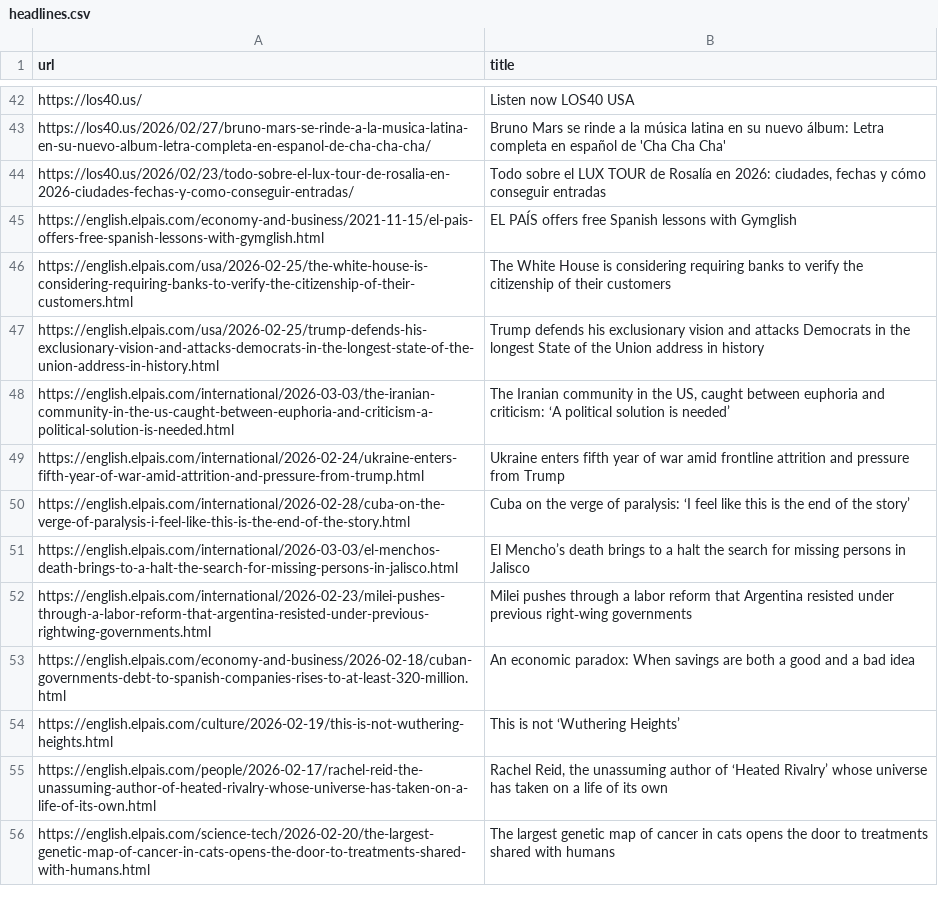
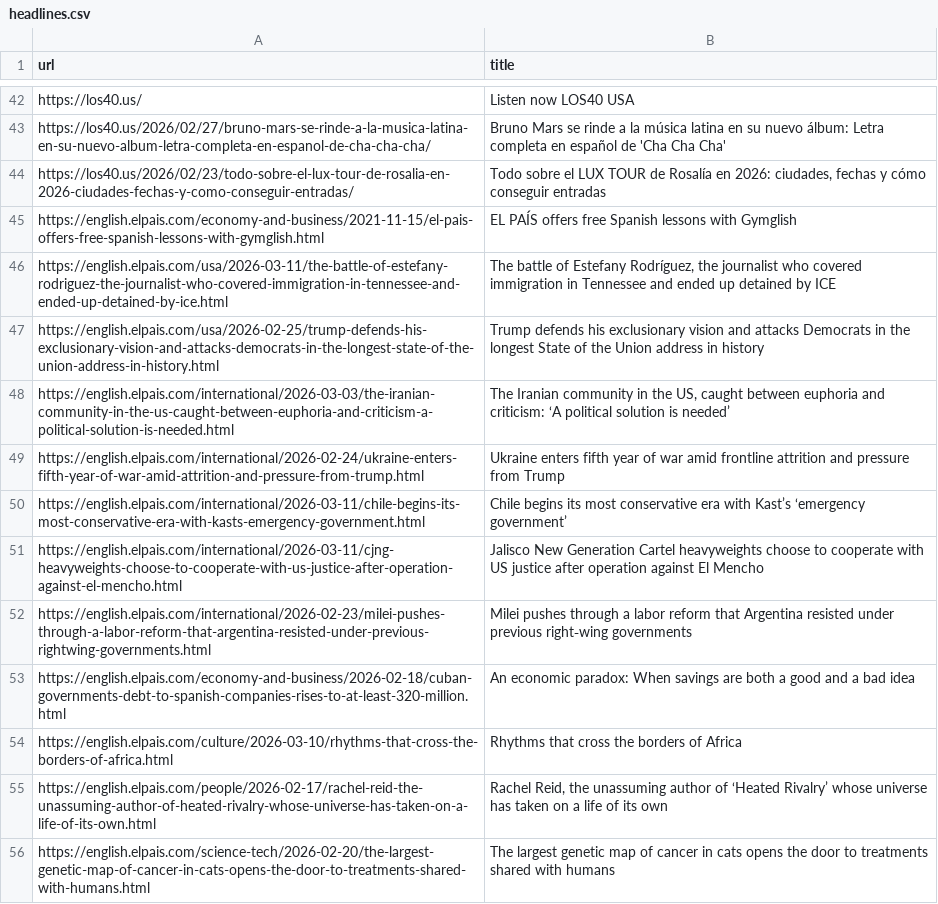
Before and after one commit to jsoma/scraper-sample, a CSV file: headlines.csv, drawn as a sheet; only a part is shown, gaps mark what is left out; the diff covers the shown part only.

```diff
--- a/headlines.csv
+++ b/headlines.csv
@@ -45,3 +45,3 @@ https://los40.us/2026/02/23/todo-sobre-el-lux-tour-de-rosalia-en-2026-ciudades-f
 https://english.elpais.com/economy-and-business/2021-11-15/el-pais-offers-free-spanish-lessons-with-gymglish.html,EL PAÍS offers free Spanish lessons with Gymglish
-https://english.elpais.com/usa/2026-02-25/the-white-house-is-considering-requiring-banks-to-verify-the-citizenship-of-their-customers.html,The White House is considering requiring banks to verify the citizenship of their customers
+https://english.elpais.com/usa/2026-03-11/the-battle-of-estefany-rodriguez-the-journalist-who-covered-immigration-in-tennessee-and-ended-up-detained-by-ice.html,"The battle of Estefany Rodríguez, the journalist who covered immigration in Tennessee and ended up detained by ICE"
 https://english.elpais.com/usa/2026-02-25/trump-defends-his-exclusionary-vision-and-attacks-democrats-in-the-longest-state-of-the-union-address-in-history.html,Trump defends his exclusionary vision and attacks Democrats in the longest State of the Union address in history
@@ -49,7 +49,7 @@ https://english.elpais.com/international/2026-03-03/the-iranian-community-in-the
 https://english.elpais.com/international/2026-02-24/ukraine-enters-fifth-year-of-war-amid-attrition-and-pressure-from-trump.html,Ukraine enters fifth year of war amid frontline attrition and pressure from Trump
-https://english.elpais.com/international/2026-02-28/cuba-on-the-verge-of-paralysis-i-feel-like-this-is-the-end-of-the-story.html,Cuba on the verge of paralysis: ‘I feel like this is the end of the story’
-https://english.elpais.com/international/2026-03-03/el-menchos-death-brings-to-a-halt-the-search-for-missing-persons-in-jalisco.html,El Mencho’s death brings to a halt the search for missing persons in Jalisco
+https://english.elpais.com/international/2026-03-11/chile-begins-its-most-conservative-era-with-kasts-emergency-government.html,Chile begins its most conservative era with Kast’s ‘emergency government’
+https://english.elpais.com/international/2026-03-11/cjng-heavyweights-choose-to-cooperate-with-us-justice-after-operation-against-el-mencho.html,Jalisco New Generation Cartel heavyweights choose to cooperate with US justice after operation against El Mencho
 https://english.elpais.com/international/2026-02-23/milei-pushes-through-a-labor-reform-that-argentina-resisted-under-previous-rightwing-governments.html,Milei pushes through a labor reform that Argentina resisted under previous right‑wing governments
 https://english.elpais.com/economy-and-business/2026-02-18/cuban-governments-debt-to-spanish-companies-rises-to-at-least-320-million.html,An economic paradox: When savings are both a good and a bad idea
-https://english.elpais.com/culture/2026-02-19/this-is-not-wuthering-heights.html,This is not ‘Wuthering Heights’
+https://english.elpais.com/culture/2026-03-10/rhythms-that-cross-the-borders-of-africa.html,Rhythms that cross the borders of Africa
 https://english.elpais.com/people/2026-02-17/rachel-reid-the-unassuming-author-of-heated-rivalry-whose-universe-has-taken-on-a-life-of-its-own.html,"Rachel Reid, the unassuming author of ‘Heated Rivalry’ whose universe has taken on a life of its own"
```
Also changed, not shown: 18 added rows, 16 removed rows and 10 moved rows elsewhere in this file.
